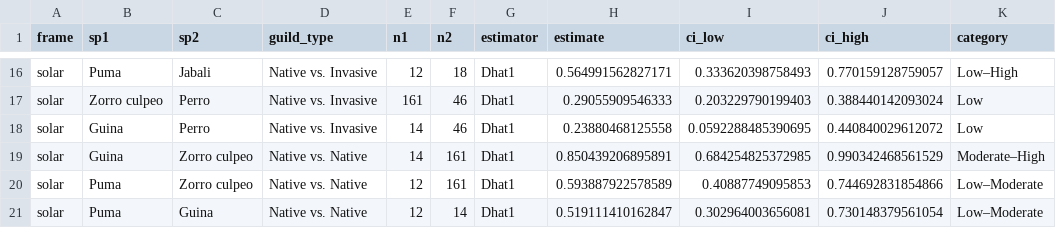
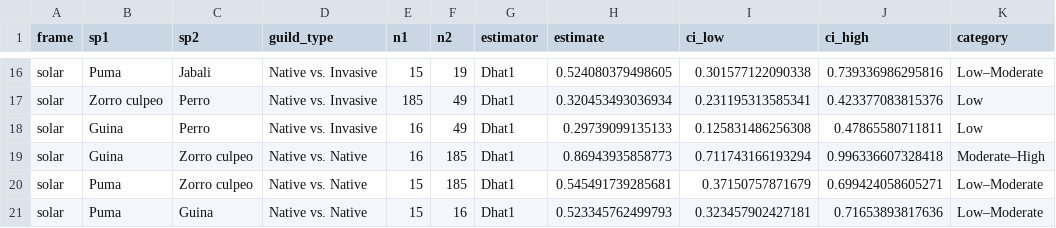
Before and after one commit to FelipeGuarda/Python, a CSV file: Research/pehuen-species-interactions/data/overlap_stats.csv, drawn as a sheet; only a part is shown, gaps mark what is left out; the diff covers the shown part only.

```diff
--- a/Research/pehuen-species-interactions/data/overlap_stats.csv
+++ b/Research/pehuen-species-interactions/data/overlap_stats.csv
@@ -16,6 +16,6 @@
-"solar","Puma","Jabali","Native vs. Invasive",12,18,"Dhat1",0.564991562827171,0.333620398758493,0.770159128759057,"Low–High"
-"solar","Zorro culpeo","Perro","Native vs. Invasive",161,46,"Dhat1",0.29055909546333,0.203229790199403,0.388440142093024,"Low"
-"solar","Guina","Perro","Native vs. Invasive",14,46,"Dhat1",0.23880468125558,0.0592288485390695,0.440840029612072,"Low"
-"solar","Guina","Zorro culpeo","Native vs. Native",14,161,"Dhat1",0.850439206895891,0.684254825372985,0.990342468561529,"Moderate–High"
-"solar","Puma","Zorro culpeo","Native vs. Native",12,161,"Dhat1",0.593887922578589,0.40887749095853,0.744692831854866,"Low–Moderate"
-"solar","Puma","Guina","Native vs. Native",12,14,"Dhat1",0.519111410162847,0.302964003656081,0.730148379561054,"Low–Moderate"
+"solar","Puma","Jabali","Native vs. Invasive",15,19,"Dhat1",0.524080379498605,0.301577122090338,0.739336986295816,"Low–Moderate"
+"solar","Zorro culpeo","Perro","Native vs. Invasive",185,49,"Dhat1",0.320453493036934,0.231195313585341,0.423377083815376,"Low"
+"solar","Guina","Perro","Native vs. Invasive",16,49,"Dhat1",0.29739099135133,0.125831486256308,0.47865580711811,"Low"
+"solar","Guina","Zorro culpeo","Native vs. Native",16,185,"Dhat1",0.86943935858773,0.711743166193294,0.996336607328418,"Moderate–High"
+"solar","Puma","Zorro culpeo","Native vs. Native",15,185,"Dhat1",0.545491739285681,0.37150757871679,0.699424058605271,"Low–Moderate"
+"solar","Puma","Guina","Native vs. Native",15,16,"Dhat1",0.523345762499793,0.323457902427181,0.71653893817636,"Low–Moderate"
```
Also changed, not shown: 71 edited cells elsewhere in this file, Research/pehuen-species-interactions/data/occasion_length_scan.csv, camera-traps/data/campaigns/field_notes.csv, 56 other files.
